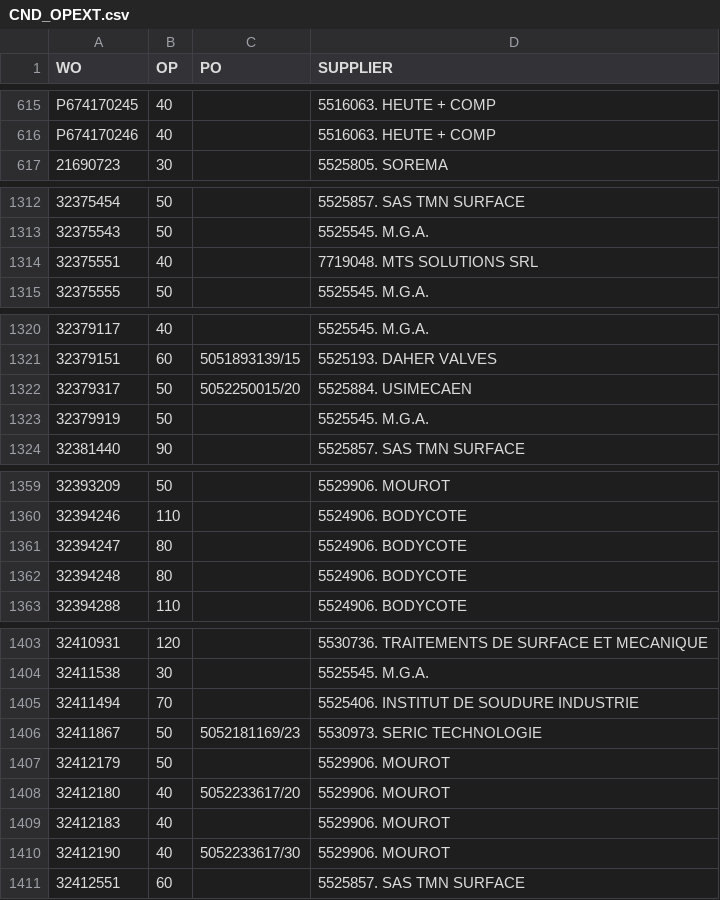
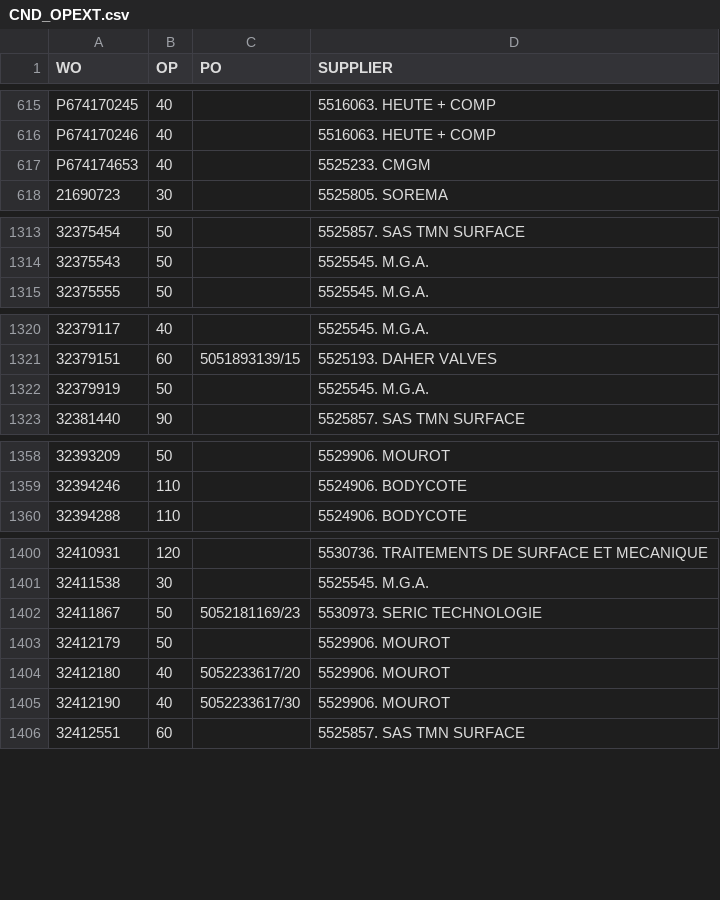
Before and after one commit to Visualys/Cyberplan, a CSV file: CND_OPEXT.csv, drawn as a sheet; only a part is shown, gaps mark what is left out; removed rows and columns are numbered as before the commit, all else as after; the diff covers the shown part only; the diff names each change by its address in the sheet, - before the commit and + after, or states it on an @@ line.

Commit message:
Updated on 2024-04-02 21:00:19

```diff
--- a/CND_OPEXT.csv
+++ b/CND_OPEXT.csv
+row 617: P674174653 | 40 |  | 5525233. CMGM
-row 1314: 32375551 | 40 |  | 7719048. MTS SOLUTIONS SRL
-row 1322: 32379317 | 50 | 5052250015/20 | 5525884. USIMECAEN
-row 1361: 32394247 | 80 |  | 5524906. BODYCOTE
-row 1362: 32394248 | 80 |  | 5524906. BODYCOTE
-row 1405: 32411494 | 70 |  | 5525406. INSTITUT DE SOUDURE INDUSTRIE
-row 1409: 32412183 | 40 |  | 5529906. MOUROT
```
Also changed, not shown: 1 added row elsewhere in this file.
